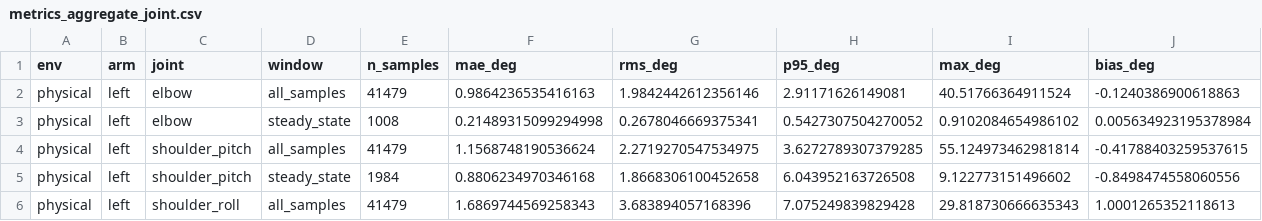
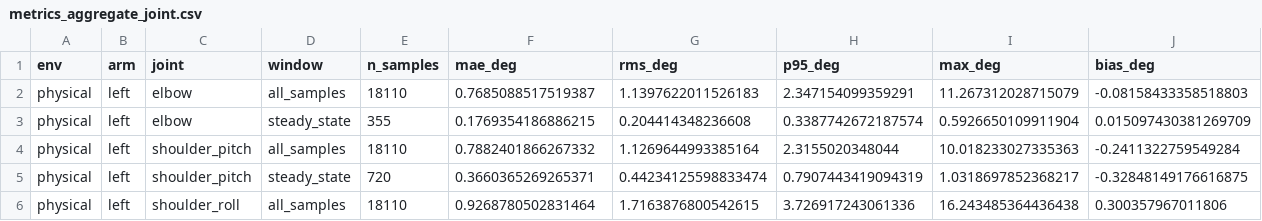
Before and after one commit to dotrahat/unitree_sim_isaaclab, a CSV file: analysis/arm_tracking/metrics_aggregate_joint.csv, drawn as a sheet; only a part is shown; the diff covers the shown part only.

```diff
--- a/analysis/arm_tracking/metrics_aggregate_joint.csv
+++ b/analysis/arm_tracking/metrics_aggregate_joint.csv
@@ -1,6 +1,6 @@
 env,arm,joint,window,n_samples,mae_deg,rms_deg,p95_deg,max_deg,bias_deg
-physical,left,elbow,all_samples,41479,0.9864236535416163,1.9842442612356146,2.91171626149081,40.51766364911524,-0.1240386900618863
-physical,left,elbow,steady_state,1008,0.21489315099294998,0.2678046669375341,0.5427307504270052,0.9102084654986102,0.005634923195378984
-physical,left,shoulder_pitch,all_samples,41479,1.1568748190536624,2.2719270547534975,3.6272789307379285,55.124973462981814,-0.41788403259537615
-physical,left,shoulder_pitch,steady_state,1984,0.8806234970346168,1.8668306100452658,6.043952163726508,9.122773151496602,-0.8498474558060556
-physical,left,shoulder_roll,all_samples,41479,1.6869744569258343,3.683894057168396,7.075249839829428,29.818730666635343,1.0001265352118613
+physical,left,elbow,all_samples,18110,0.7685088517519387,1.1397622011526183,2.347154099359291,11.267312028715079,-0.08158433358518803
+physical,left,elbow,steady_state,355,0.1769354186886215,0.204414348236608,0.3387742672187574,0.5926650109911904,0.015097430381269709
+physical,left,shoulder_pitch,all_samples,18110,0.7882401866267332,1.1269644993385164,2.3155020348044,10.018233027335363,-0.2411322759549284
+physical,left,shoulder_pitch,steady_state,720,0.3660365269265371,0.44234125598833474,0.7907443419094319,1.0318697852368217,-0.32848149176616875
+physical,left,shoulder_roll,all_samples,18110,0.9268780502831464,1.7163876800542615,3.726917243061336,16.243485364436438,0.300357967011806
```
Also changed, not shown: 89 edited cells elsewhere in this file, analysis/arm_tracking/metrics_aggregate_palm.csv, analysis/arm_tracking/sessions.csv, 7 other files.
